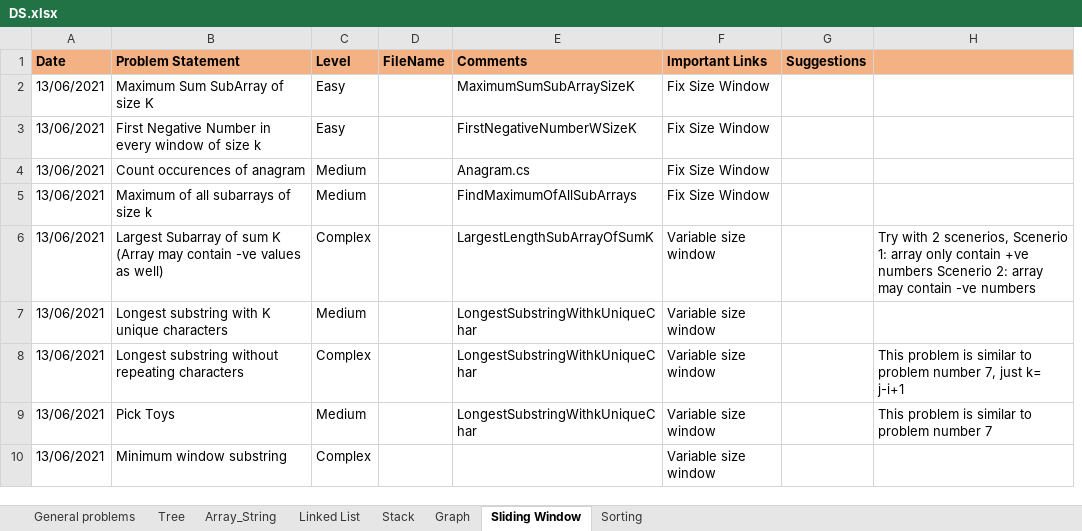
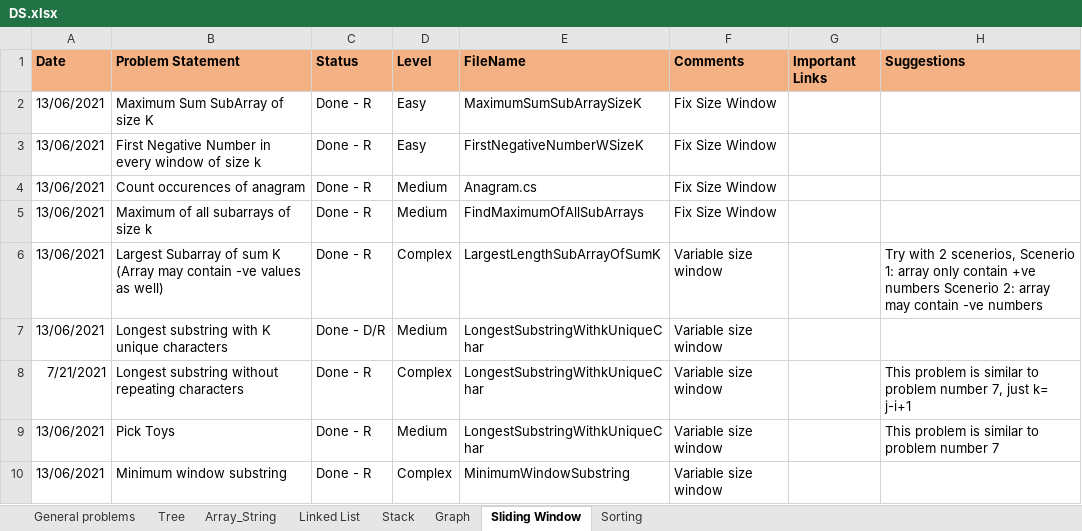
Before and after one commit to rannit012345/DSAndAlgo, an Excel workbook: DS.xlsx, sheet Sliding Window, drawn as a sheet; values as stored, in another font and other column widths than the file's, no borders; removed rows and columns are numbered as before the commit, all else as after; the diff names each change by its address in the sheet, - before the commit and + after, or states it on an @@ line.

```diff
--- a/DS.xlsx (sheet Sliding Window)
+++ b/DS.xlsx (sheet Sliding Window)
+column C (Status), rows 2-10: Done - R | Done - R | Done - R | Done - R | Done - R | Done - D/R | Done - R | Done - R | Done - R
-column D (FileName), empty
-E1: Comments
+E1: FileName
-F1: Important Links
+F1: Comments
-G1: Suggestions
+G1: Important Links
-H1: (empty)
+H1: Suggestions
-A8 (Date): 13/06/2021
+A8 (Date): 7/21/2021
-E10 (FileName): (empty)
+E10 (FileName): MinimumWindowSubstring
```
Also changed, not shown: sheet General problems, sheet Array_String, sheet Stack, sheet Tree, sheet Linked List, sheet Graph, 1 more sheet, 1 other file.
